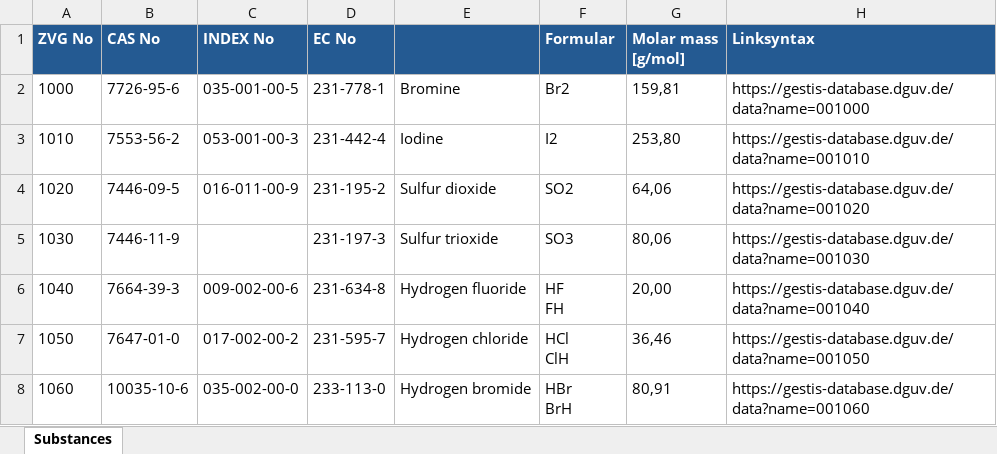
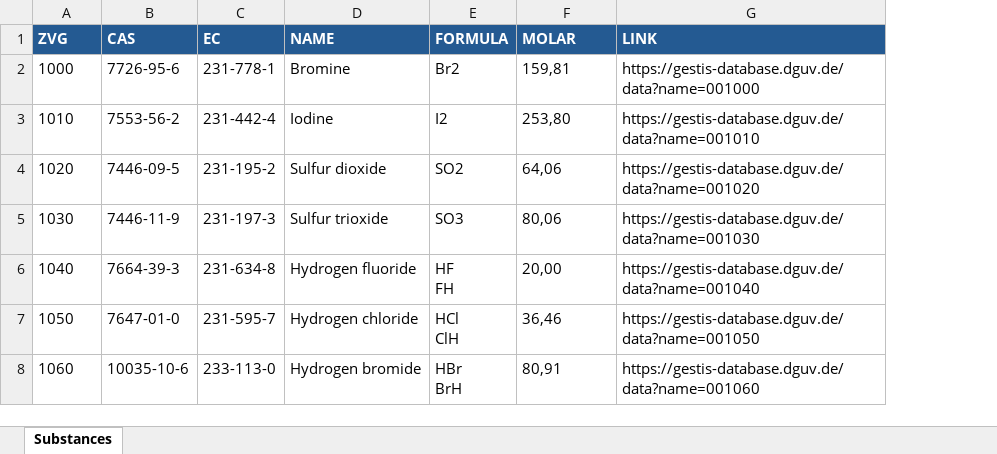
Before and after one commit to Timbaleek/GHSScraper, an Excel workbook: gestis_data.xlsx, sheet Substances, drawn as a sheet; only a part is shown; values as stored, in another font and other column widths than the file's, no borders; removed rows and columns are numbered as before the commit, all else as after; ↵ is a line break in a cell; the diff names each change by its address in the sheet, - before the commit and + after, or states it on an @@ line.

Commit message:
gestis_data thinning

```diff
--- a/gestis_data.xlsx (sheet Substances)
+++ b/gestis_data.xlsx (sheet Substances)
-column C, rows 2-8: 035-001-00-5 | 053-001-00-3 | 016-011-00-9 |  | 009-002-00-6 | 017-002-00-2 | 035-002-00-0
-row 1: ZVG No | CAS No | INDEX No | EC No |  | Formular | Molar mass ↵ [g/mol] | Linksyntax
+row 1: ZVG | CAS | EC | NAME | FORMULA | MOLAR | LINK
```
Also changed, not shown: 1 other file.
